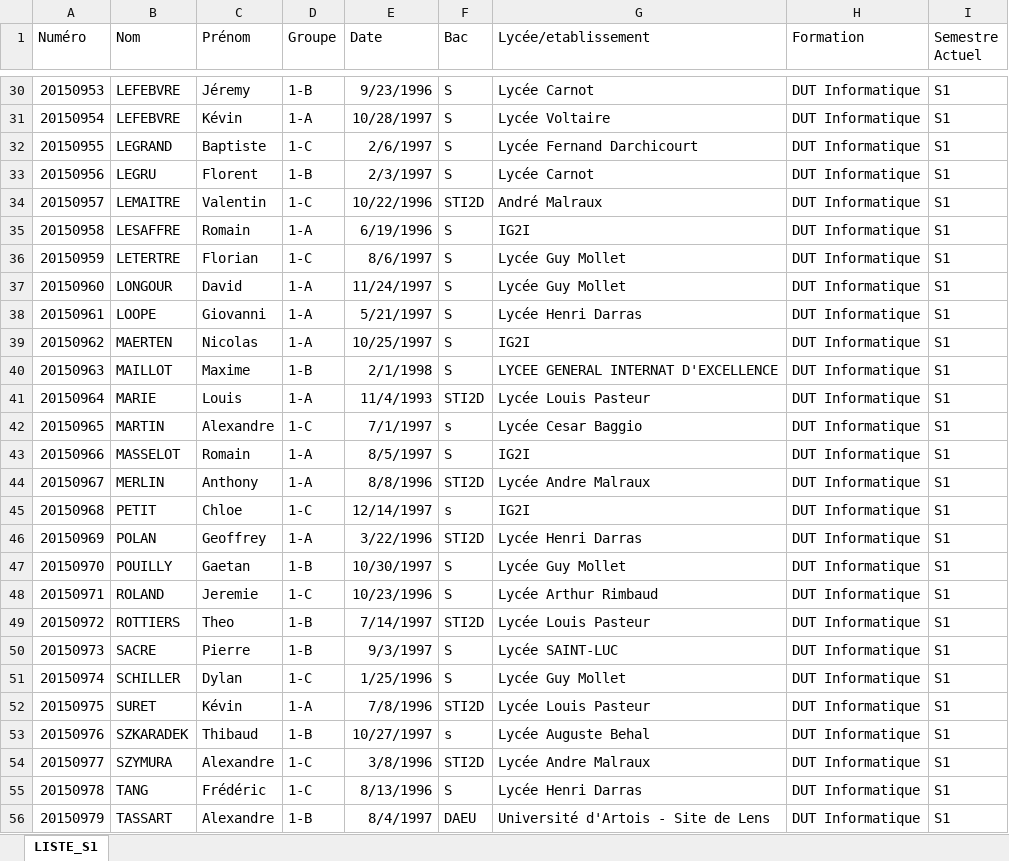
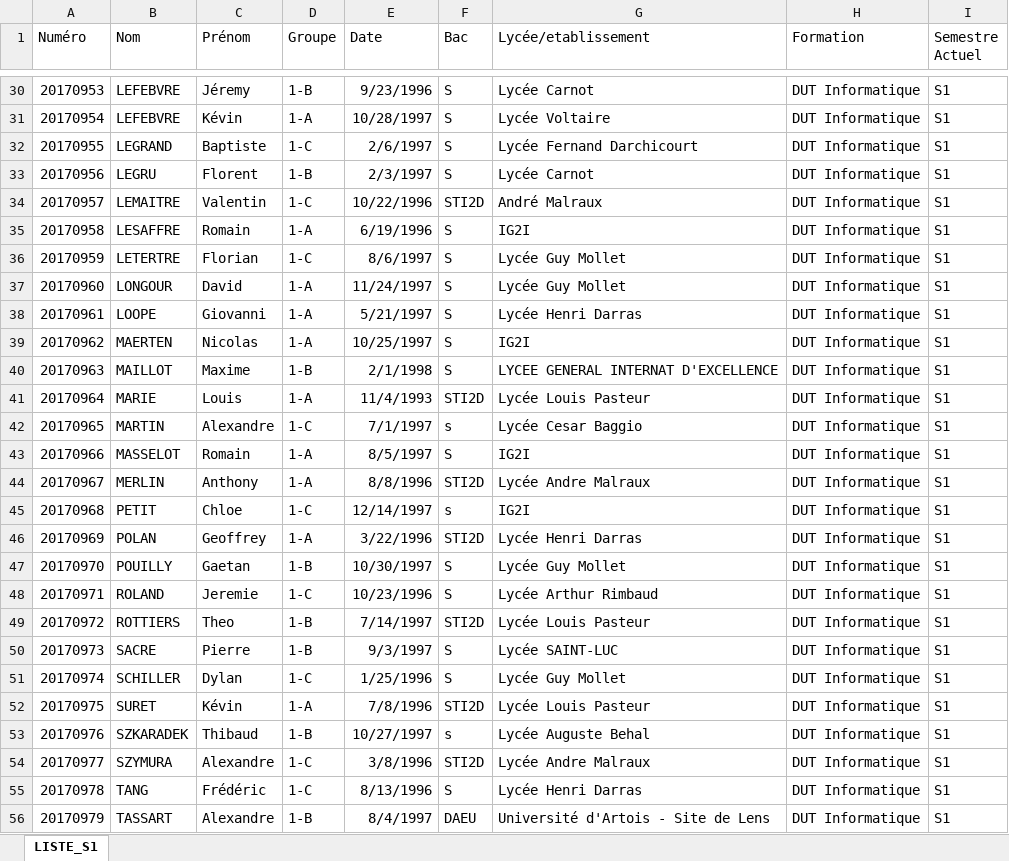
Before and after one commit to alexisdelehaye/gestion_etudiant_iut_lens, an Excel workbook: projetS5/public/INFO/2018-2019/ADMIN/LISTES/INFO_2018-2019_ADMIN_LISTES_S1.xlsx, sheet LISTE_S1, drawn as a sheet; only a part is shown, gaps mark what is left out; values as stored, in another font and other column widths than the file's, no borders; the diff covers the shown part only; the diff names each change by its address in the sheet, - before the commit and + after, or states it on an @@ line.

```diff
--- a/projetS5/public/INFO/2018-2019/ADMIN/LISTES/INFO_2018-2019_ADMIN_LISTES_S1.xlsx (sheet LISTE_S1)
+++ b/projetS5/public/INFO/2018-2019/ADMIN/LISTES/INFO_2018-2019_ADMIN_LISTES_S1.xlsx (sheet LISTE_S1)
-A30 (Numéro): 20150953
+A30 (Numéro): 20170953
-A31 (Numéro): 20150954
+A31 (Numéro): 20170954
-A32 (Numéro): 20150955
+A32 (Numéro): 20170955
-A33 (Numéro): 20150956
+A33 (Numéro): 20170956
-A34 (Numéro): 20150957
+A34 (Numéro): 20170957
-A35 (Numéro): 20150958
+A35 (Numéro): 20170958
-A36 (Numéro): 20150959
+A36 (Numéro): 20170959
-A37 (Numéro): 20150960
+A37 (Numéro): 20170960
-A38 (Numéro): 20150961
+A38 (Numéro): 20170961
-A39 (Numéro): 20150962
+A39 (Numéro): 20170962
-A40 (Numéro): 20150963
+A40 (Numéro): 20170963
-A41 (Numéro): 20150964
+A41 (Numéro): 20170964
-A42 (Numéro): 20150965
+A42 (Numéro): 20170965
-A43 (Numéro): 20150966
+A43 (Numéro): 20170966
-A44 (Numéro): 20150967
+A44 (Numéro): 20170967
-A45 (Numéro): 20150968
+A45 (Numéro): 20170968
-A46 (Numéro): 20150969
+A46 (Numéro): 20170969
-A47 (Numéro): 20150970
+A47 (Numéro): 20170970
-A48 (Numéro): 20150971
+A48 (Numéro): 20170971
-A49 (Numéro): 20150972
+A49 (Numéro): 20170972
-A50 (Numéro): 20150973
+A50 (Numéro): 20170973
-A51 (Numéro): 20150974
+A51 (Numéro): 20170974
-A52 (Numéro): 20150975
+A52 (Numéro): 20170975
-A53 (Numéro): 20150976
+A53 (Numéro): 20170976
-A54 (Numéro): 20150977
+A54 (Numéro): 20170977
-A55 (Numéro): 20150978
+A55 (Numéro): 20170978
-A56 (Numéro): 20150979
+A56 (Numéro): 20170979
```
Also changed, not shown: 34 edited cells elsewhere in this sheet, 6 other files.
